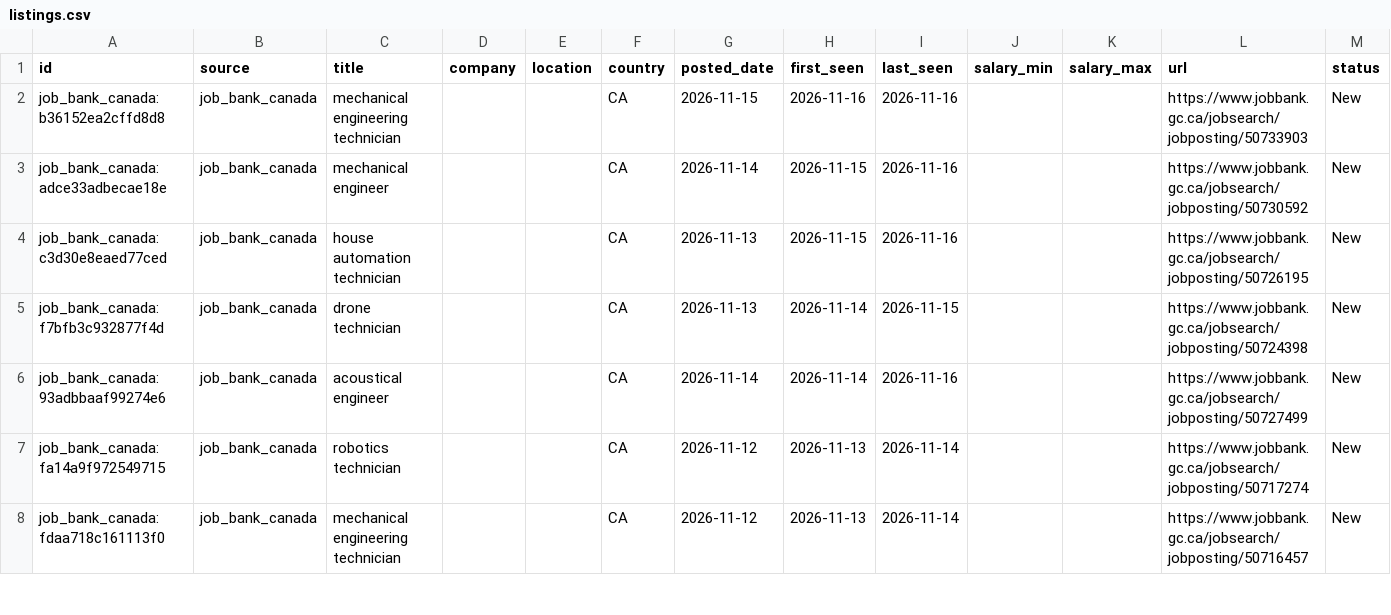
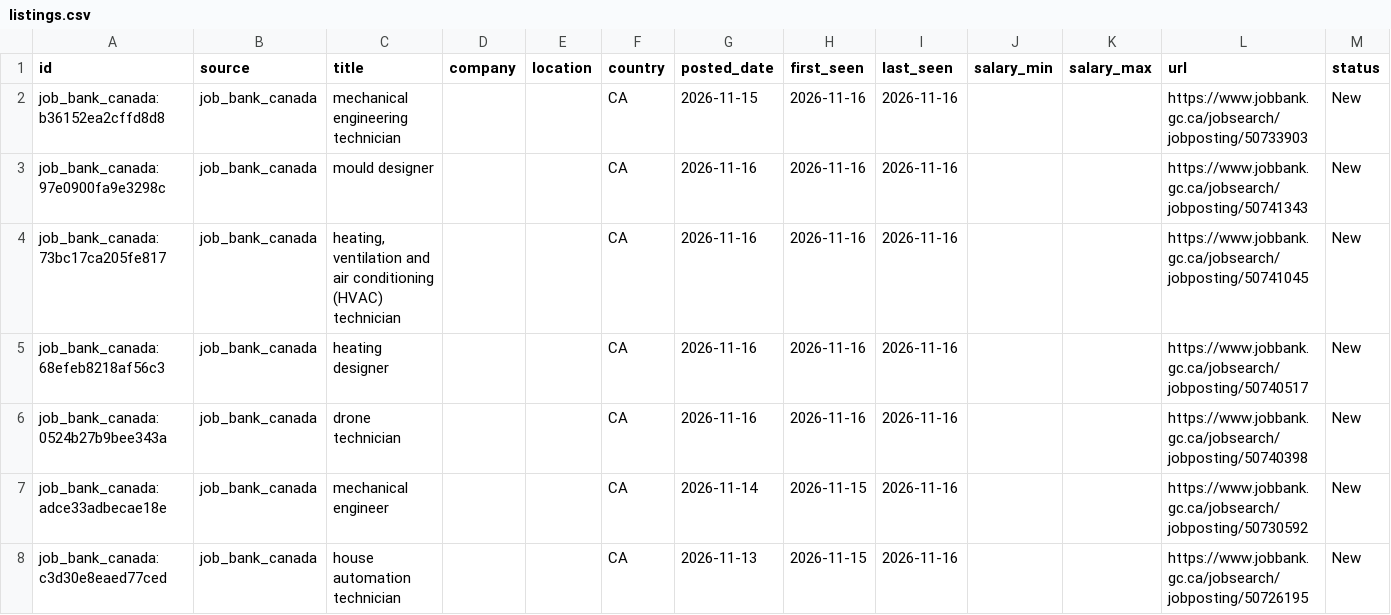
Before and after one commit to kprana976/Claude-resume, a CSV file: docs/listings.csv, drawn as a sheet; only a part is shown; the shorter side is filled out with more unchanged rows; rows hold the shown columns only; the diff names each change by its address in the sheet, - before the commit and + after, or states it on an @@ line.

```diff
--- a/docs/listings.csv
+++ b/docs/listings.csv
+row 3: job_bank_canada:97e0900fa9e3298c | job_bank_canada | mould designer |  |  | CA | 2026-11-16 | 2026-11-16 | 2026-11-16 |  |  | https://www.jobbank.gc.ca/jobsearch/jobposting/50741343 | New
+row 4: job_bank_canada:73bc17ca205fe817 | job_bank_canada | heating, ventilation and air conditioning (HVAC) technician |  |  | CA | 2026-11-16 | 2026-11-16 | 2026-11-16 |  |  | https://www.jobbank.gc.ca/jobsearch/jobposting/50741045 | New
+row 5: job_bank_canada:68efeb8218af56c3 | job_bank_canada | heating designer |  |  | CA | 2026-11-16 | 2026-11-16 | 2026-11-16 |  |  | https://www.jobbank.gc.ca/jobsearch/jobposting/50740517 | New
+row 6: job_bank_canada:0524b27b9bee343a | job_bank_canada | drone technician |  |  | CA | 2026-11-16 | 2026-11-16 | 2026-11-16 |  |  | https://www.jobbank.gc.ca/jobsearch/jobposting/50740398 | New
```
Also changed, not shown: 1 other file.
